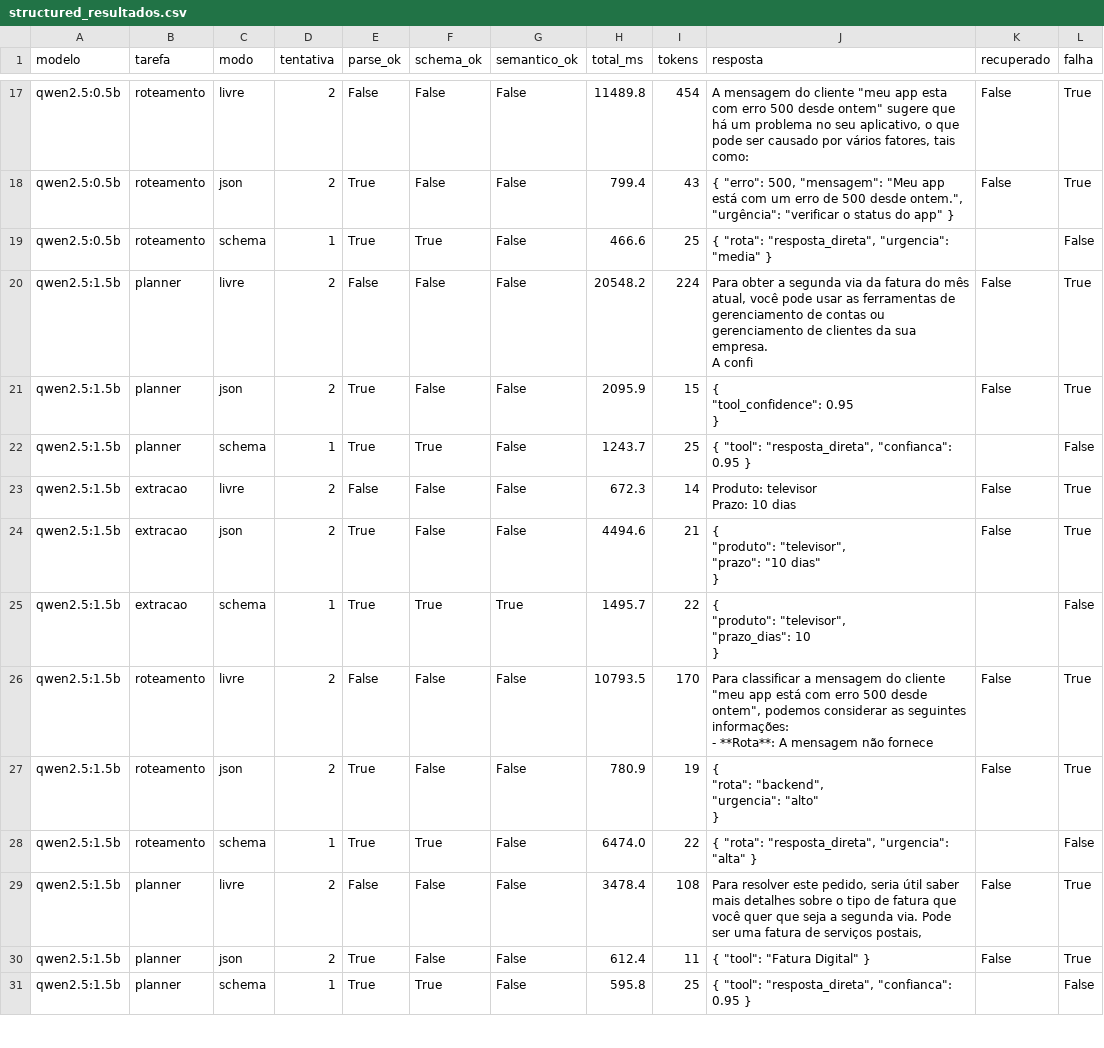
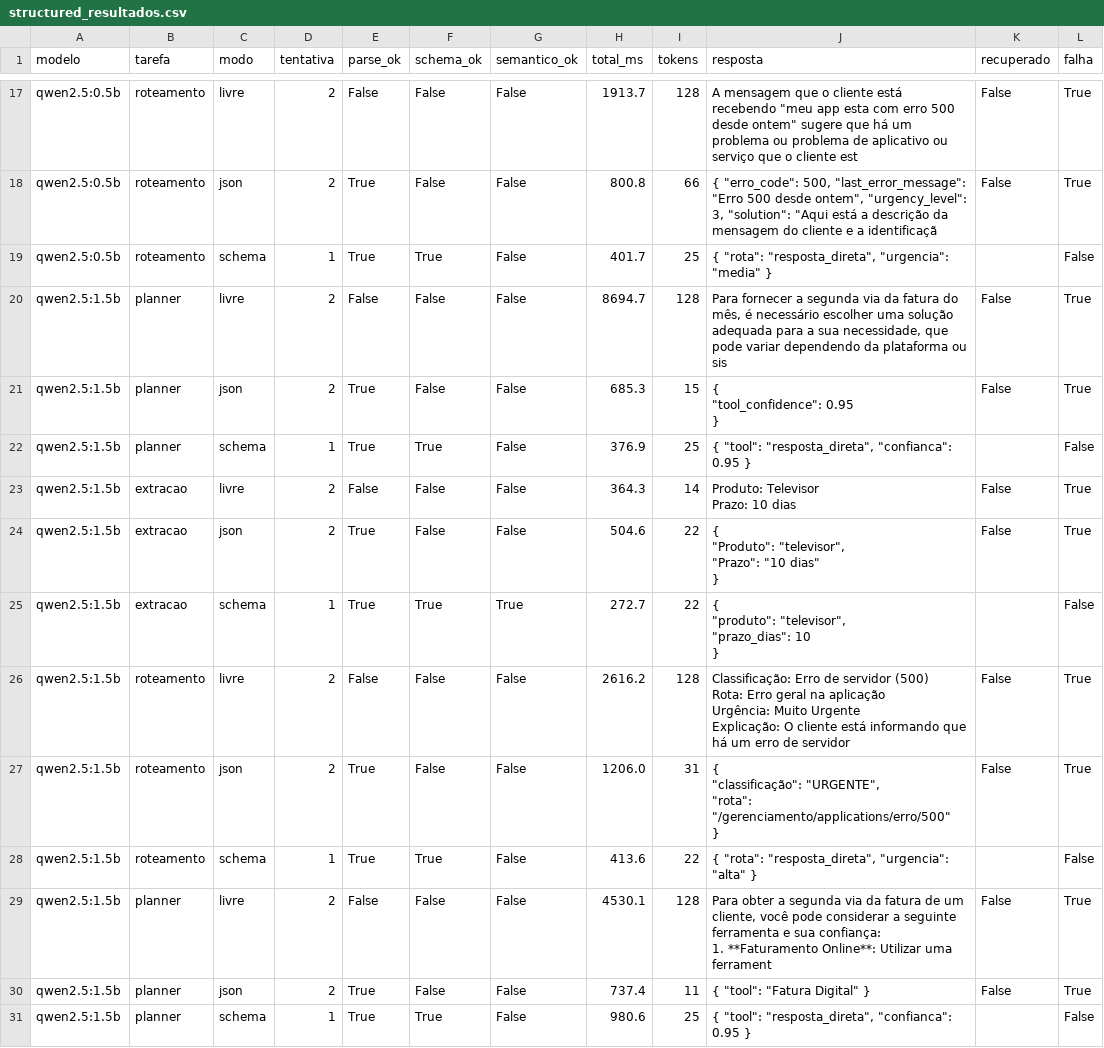
Before and after one commit to pathbit/pathbit-academy-ai, a CSV file: 0009_saida_estruturada/data/structured_resultados.csv, drawn as a sheet; only a part is shown, gaps mark what is left out; ↵ is a line break in a cell; the diff covers the shown part only; the diff names each change by its address in the sheet, - before the commit and + after, or states it on an @@ line.

```diff
--- a/0009_saida_estruturada/data/structured_resultados.csv
+++ b/0009_saida_estruturada/data/structured_resultados.csv
-H17 (total_ms): 11489.8
+H17 (total_ms): 1913.7
-I17 (tokens): 454
+I17 (tokens): 128
-J17 (resposta): A mensagem do cliente "meu app esta com erro 500 desde ontem" sugere que há um problema no seu aplicativo, o que pode ser causado por vários fatores, tais como:
+J17 (resposta): A mensagem que o cliente está recebendo "meu app esta com erro 500 desde ontem" sugere que há um problema ou problema de aplicativo ou serviço que o cliente est
-H18 (total_ms): 799.4
+H18 (total_ms): 800.8
-I18 (tokens): 43
+I18 (tokens): 66
-J18 (resposta): { "erro": 500, "mensagem": "Meu app está com um erro de 500 desde ontem.", "urgência": "verificar o status do app" }
+J18 (resposta): { "erro_code": 500, "last_error_message": "Erro 500 desde ontem", "urgency_level": 3, "solution": "Aqui está a descrição da mensagem do cliente e a identificaçã
-H19 (total_ms): 466.6
+H19 (total_ms): 401.7
-H20 (total_ms): 20548.2
+H20 (total_ms): 8694.7
-I20 (tokens): 224
+I20 (tokens): 128
-J20 (resposta): Para obter a segunda via da fatura do mês atual, você pode usar as ferramentas de gerenciamento de contas ou gerenciamento de clientes da sua empresa. ↵ A confi
+J20 (resposta): Para fornecer a segunda via da fatura do mês, é necessário escolher uma solução adequada para a sua necessidade, que pode variar dependendo da plataforma ou sis
-H21 (total_ms): 2095.9
+H21 (total_ms): 685.3
-H22 (total_ms): 1243.7
+H22 (total_ms): 376.9
-H23 (total_ms): 672.3
+H23 (total_ms): 364.3
-J23 (resposta): Produto: televisor ↵ Prazo: 10 dias
+J23 (resposta): Produto: Televisor ↵ Prazo: 10 dias
-H24 (total_ms): 4494.6
+H24 (total_ms): 504.6
-I24 (tokens): 21
+I24 (tokens): 22
-J24 (resposta): { ↵ "produto": "televisor", ↵ "prazo": "10 dias"…
+J24 (resposta): { ↵ "Produto": "televisor", ↵ "Prazo": "10 dias"…
-H25 (total_ms): 1495.7
+H25 (total_ms): 272.7
-H26 (total_ms): 10793.5
+H26 (total_ms): 2616.2
-I26 (tokens): 170
+I26 (tokens): 128
-J26 (resposta): Para classificar a mensagem do cliente "meu app está com erro 500 desde ontem", podemos considerar as seguintes informações: ↵ - **Rota**: A mensagem não fornece
+J26 (resposta): Classificação: Erro de servidor (500) ↵ Rota: Erro geral na aplicação ↵ Urgência: Muito Urgente ↵ Explicação: O cliente está informando que há um erro de servidor
-H27 (total_ms): 780.9
+H27 (total_ms): 1206.0
-I27 (tokens): 19
+I27 (tokens): 31
-J27 (resposta): { ↵ "rota": "backend", ↵ "urgencia": "alto" ↵ }
+J27 (resposta): { ↵ "classificação": "URGENTE", ↵ "rota": "/gerenciamento/applications/erro/500" ↵ }
-H28 (total_ms): 6474.0
+H28 (total_ms): 413.6
-H29 (total_ms): 3478.4
+H29 (total_ms): 4530.1
-I29 (tokens): 108
+I29 (tokens): 128
-J29 (resposta): Para resolver este pedido, seria útil saber mais detalhes sobre o tipo de fatura que você quer que seja a segunda via. Pode ser uma fatura de serviços postais,
+J29 (resposta): Para obter a segunda via da fatura de um cliente, você pode considerar a seguinte ferramenta e sua confiança: ↵ 1. **Faturamento Online**: Utilizar uma ferrament
-H30 (total_ms): 612.4
+H30 (total_ms): 737.4
-H31 (total_ms): 595.8
+H31 (total_ms): 980.6
```
Also changed, not shown: 88 edited cells elsewhere in this file, 0008_llms_locais_ollama/data/benchmark_resultados.csv, 0009_saida_estruturada/data/structured_resumo.csv, 26 other files.
